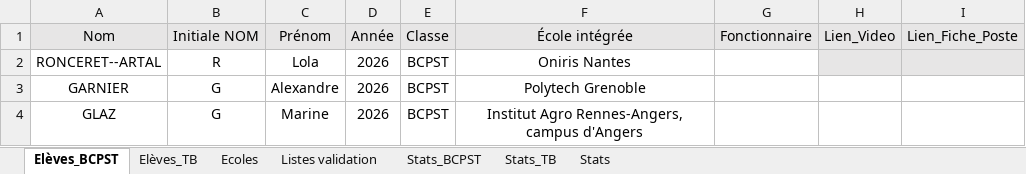
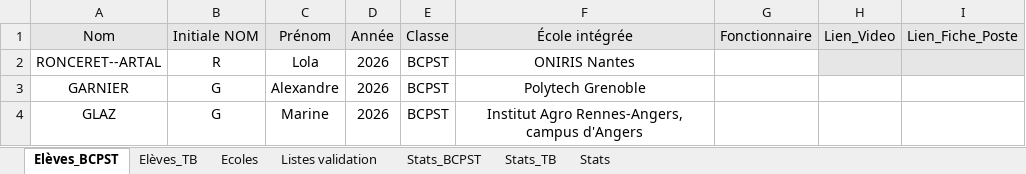
Before and after one commit to eekez/chesnoy-orientation, an Excel workbook: anciens_eleves.xlsx, sheet Elèves_BCPST, drawn as a sheet; only a part is shown; values as stored, in another font and other column widths than the file's, no borders; the diff names each change by its address in the sheet, - before the commit and + after, or states it on an @@ line.

```diff
--- a/anciens_eleves.xlsx (sheet Elèves_BCPST)
+++ b/anciens_eleves.xlsx (sheet Elèves_BCPST)
-F2 (École intégrée): Oniris Nantes
+F2 (École intégrée): ONIRIS Nantes
```
Also changed, not shown: 1 other file.
